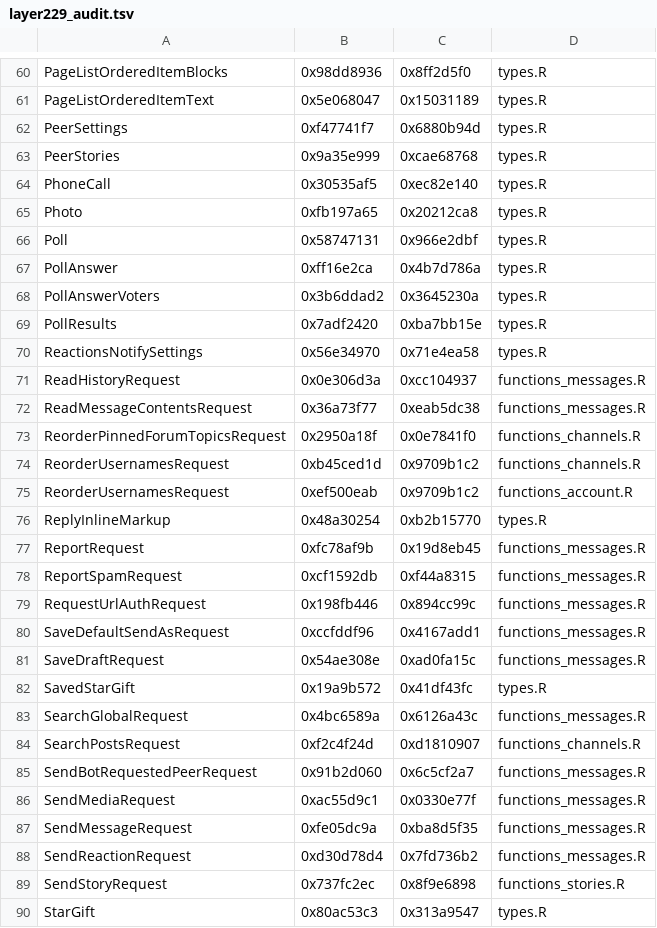
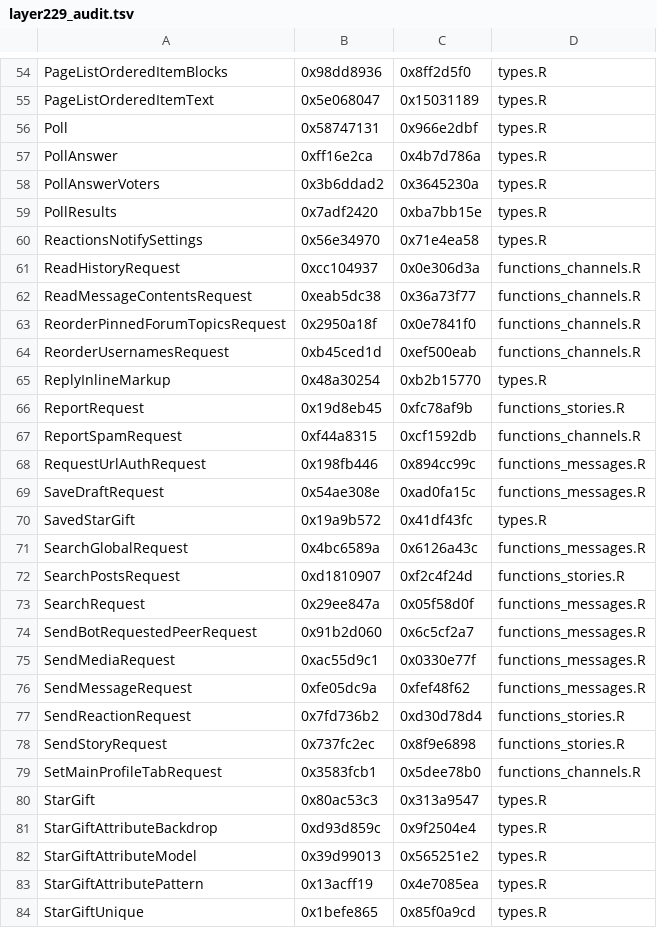
Before and after one commit to RomanKyrychenko/telegramR, a TSV file: data-raw/layer229_audit.tsv, drawn as a sheet; only a part is shown, gaps mark what is left out; the shorter side is filled out with more unchanged rows; the diff covers the shown part only.

```diff
--- a/data-raw/layer229_audit.tsv
+++ b/data-raw/layer229_audit.tsv
@@ -61,6 +55,2 @@ PageListOrderedItemBlocks	0x98dd8936	0x8ff2d5f0	types.R
 PageListOrderedItemText	0x5e068047	0x15031189	types.R
-PeerSettings	0xf47741f7	0x6880b94d	types.R
-PeerStories	0x9a35e999	0xcae68768	types.R
-PhoneCall	0x30535af5	0xec82e140	types.R
-Photo	0xfb197a65	0x20212ca8	types.R
 Poll	0x58747131	0x966e2dbf	types.R
@@ -70,12 +60,10 @@ PollResults	0x7adf2420	0xba7bb15e	types.R
 ReactionsNotifySettings	0x56e34970	0x71e4ea58	types.R
-ReadHistoryRequest	0x0e306d3a	0xcc104937	functions_messages.R
-ReadMessageContentsRequest	0x36a73f77	0xeab5dc38	functions_messages.R
+ReadHistoryRequest	0xcc104937	0x0e306d3a	functions_channels.R
+ReadMessageContentsRequest	0xeab5dc38	0x36a73f77	functions_channels.R
 ReorderPinnedForumTopicsRequest	0x2950a18f	0x0e7841f0	functions_channels.R
-ReorderUsernamesRequest	0xb45ced1d	0x9709b1c2	functions_channels.R
-ReorderUsernamesRequest	0xef500eab	0x9709b1c2	functions_account.R
+ReorderUsernamesRequest	0xb45ced1d	0xef500eab	functions_channels.R
 ReplyInlineMarkup	0x48a30254	0xb2b15770	types.R
-ReportRequest	0xfc78af9b	0x19d8eb45	functions_messages.R
-ReportSpamRequest	0xcf1592db	0xf44a8315	functions_messages.R
+ReportRequest	0x19d8eb45	0xfc78af9b	functions_stories.R
+ReportSpamRequest	0xf44a8315	0xcf1592db	functions_channels.R
 RequestUrlAuthRequest	0x198fb446	0x894cc99c	functions_messages.R
-SaveDefaultSendAsRequest	0xccfddf96	0x4167add1	functions_messages.R
 SaveDraftRequest	0x54ae308e	0xad0fa15c	functions_messages.R
@@ -83,8 +71,10 @@ SavedStarGift	0x19a9b572	0x41df43fc	types.R
 SearchGlobalRequest	0x4bc6589a	0x6126a43c	functions_messages.R
-SearchPostsRequest	0xf2c4f24d	0xd1810907	functions_channels.R
+SearchPostsRequest	0xd1810907	0xf2c4f24d	functions_stories.R
+SearchRequest	0x29ee847a	0x05f58d0f	functions_messages.R
 SendBotRequestedPeerRequest	0x91b2d060	0x6c5cf2a7	functions_messages.R
 SendMediaRequest	0xac55d9c1	0x0330e77f	functions_messages.R
-SendMessageRequest	0xfe05dc9a	0xba8d5f35	functions_messages.R
-SendReactionRequest	0xd30d78d4	0x7fd736b2	functions_messages.R
+SendMessageRequest	0xfe05dc9a	0xfef48f62	functions_messages.R
+SendReactionRequest	0x7fd736b2	0xd30d78d4	functions_stories.R
 SendStoryRequest	0x737fc2ec	0x8f9e6898	functions_stories.R
+SetMainProfileTabRequest	0x3583fcb1	0x5dee78b0	functions_channels.R
 StarGift	0x80ac53c3	0x313a9547	types.R
```
Also changed, not shown: 3 added rows, 11 removed rows and 15 edited cells elsewhere in this file, 3 other files.
